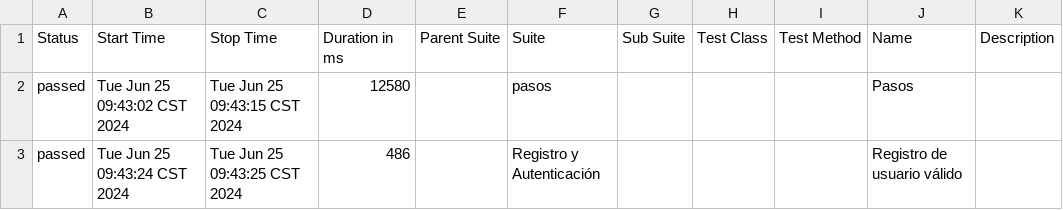
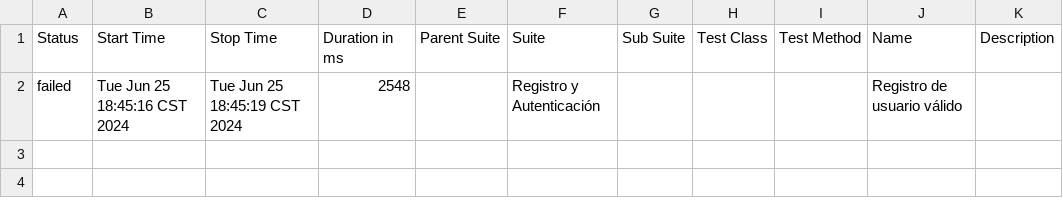
Before and after one commit to OGasca/AutomatizacionCypress, a CSV file: allure-report/data/suites.csv, drawn as a sheet.

```diff
--- a/allure-report/data/suites.csv
+++ b/allure-report/data/suites.csv
@@ -1,3 +1,2 @@
 "Status","Start Time","Stop Time","Duration in ms","Parent Suite","Suite","Sub Suite","Test Class","Test Method","Name","Description"
-"passed","Tue Jun 25 09:43:02 CST 2024","Tue Jun 25 09:43:15 CST 2024","12580","","pasos","","","","Pasos",""
-"passed","Tue Jun 25 09:43:24 CST 2024","Tue Jun 25 09:43:25 CST 2024","486","","Registro y Autenticación","","","","Registro de usuario válido",""
+"failed","Tue Jun 25 18:45:16 CST 2024","Tue Jun 25 18:45:19 CST 2024","2548","","Registro y Autenticación","","","","Registro de usuario válido",""
```
Also changed, not shown: 44 other files.
